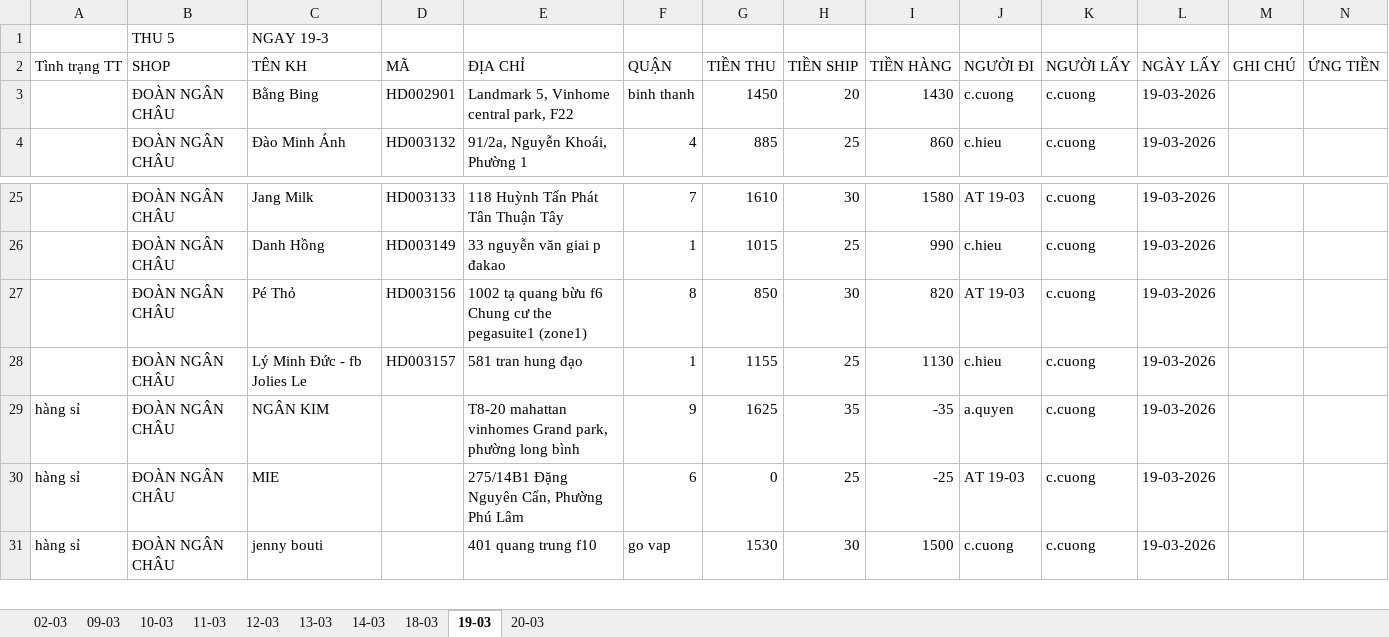
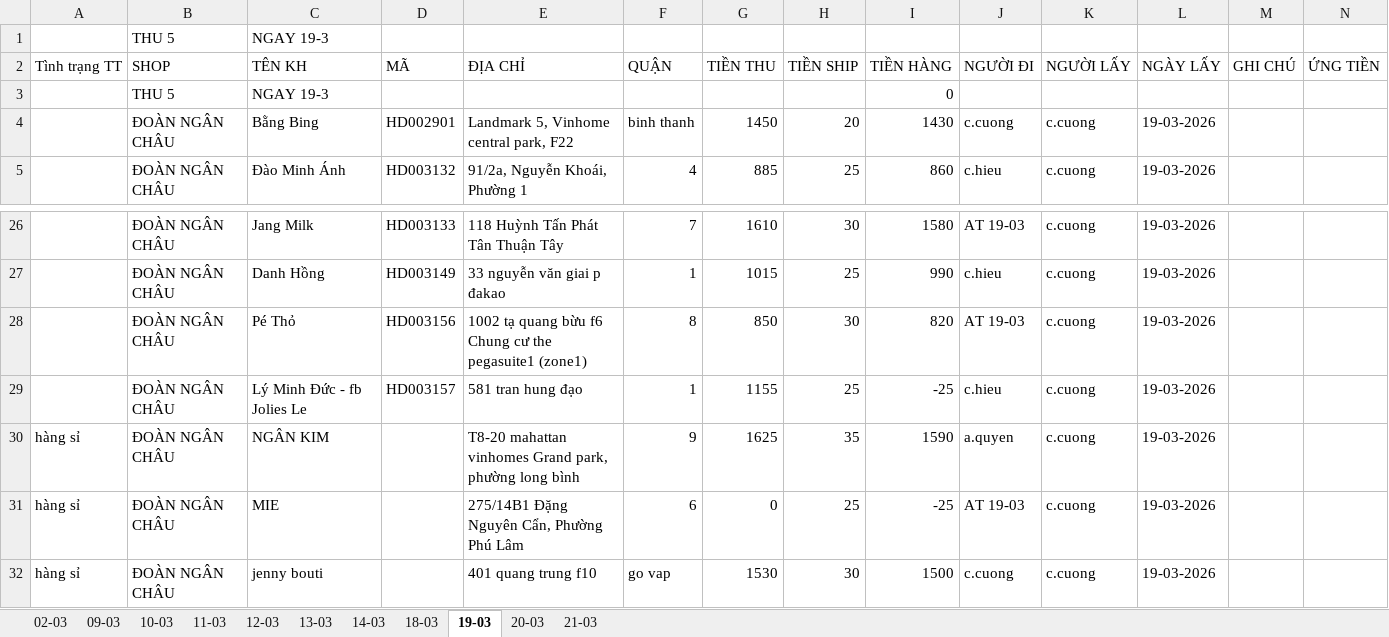
Before and after one commit to UIT19520358/TextExtractorTool, an Excel workbook: data/Mar/Data-import.xlsx, sheet 19-03, drawn as a sheet; only a part is shown, gaps mark what is left out; values as stored, in another font and other column widths than the file's, no cell formats; addresses are those after the commit; rows hold the shown columns only; the diff names each change by its address in the sheet, - before the commit and + after, or states it on an @@ line.

```diff
--- a/data/Mar/Data-import.xlsx (sheet 19-03)
+++ b/data/Mar/Data-import.xlsx (sheet 19-03)
+sheet tab: 21-03
+row 3:  | THU 5 | NGAY 19-3 |  |  |  |  |  | 0
-I29 (TIỀN HÀNG): 1130
+I29 (TIỀN HÀNG): -25
-I30 (TIỀN HÀNG): -35
+I30 (TIỀN HÀNG): 1590
```
Also changed, not shown: sheet 18-03, sheet 09-03, sheet 12-03, sheet 10-03, sheet 20-03, sheet 11-03, 3 more sheets, cell formats, formulas that keep their value, data/Mar/19-03-2026/NGAY 19-03.xlsx, data/Mar/20-03-2026/NGAY 20-03.xlsx, 2 other files.
